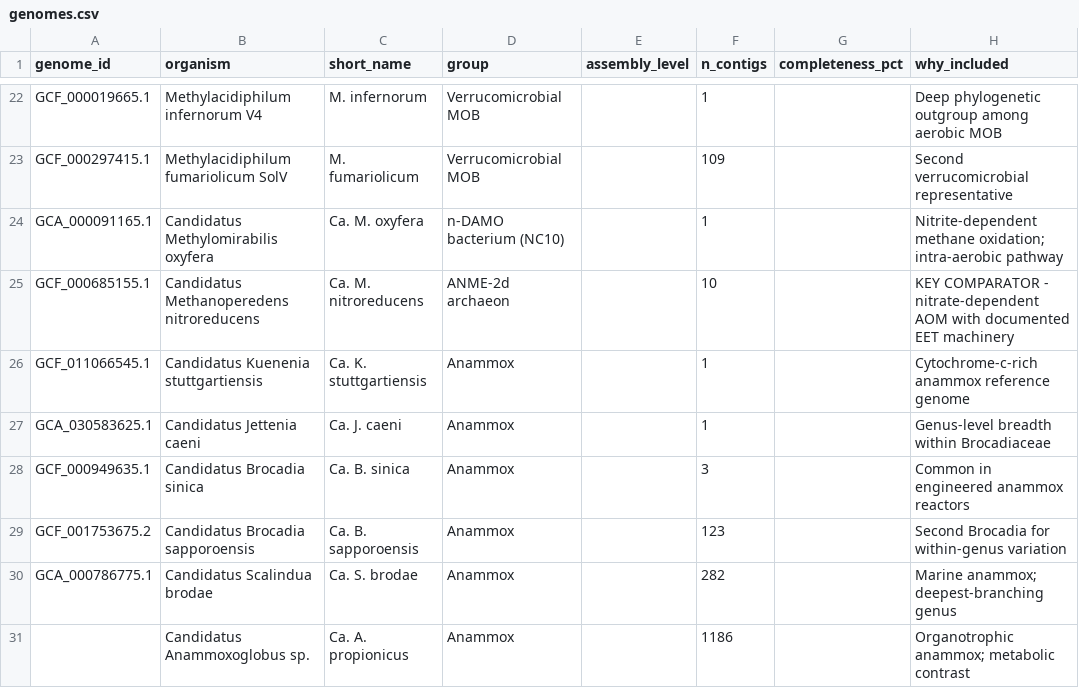
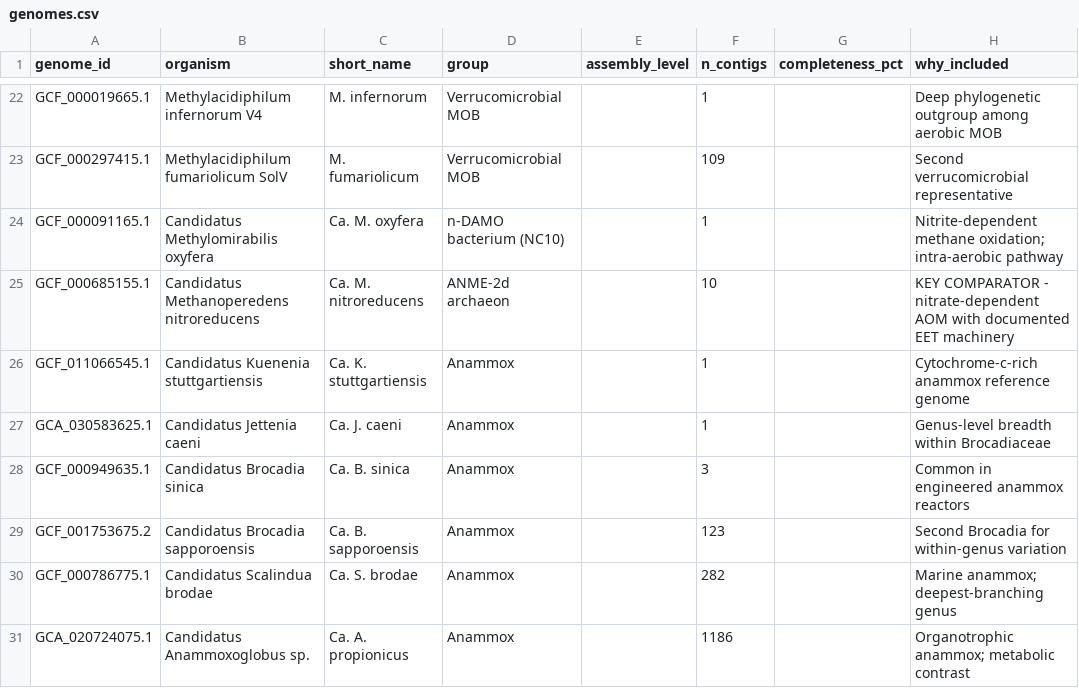
Before and after one commit to Kiwi-MOB/mhc-eet-methanotrophs, a CSV file: genomes.csv, drawn as a sheet; only a part is shown, gaps mark what is left out; the diff names each change by its address in the sheet, - before the commit and + after, or states it on an @@ line.

Commit message:
Add files via upload

```diff
--- a/genomes.csv
+++ b/genomes.csv
-A24 (genome_id): GCA_000091165.1
+A24 (genome_id): GCF_000091165.1
-A30 (genome_id): GCA_000786775.1
+A30 (genome_id): GCF_000786775.1
-A31 (genome_id): (empty)
+A31 (genome_id): GCA_020724075.1
```
